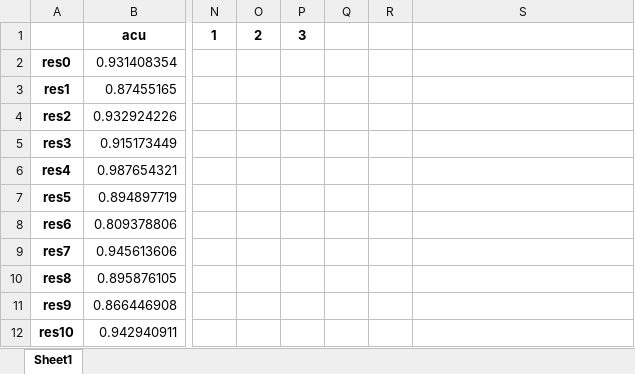
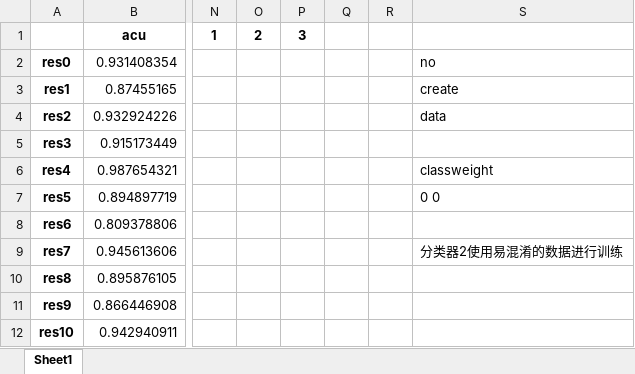
Before and after one commit to brady-deng/SAHS, an Excel workbook: resave11212253.xlsx, sheet Sheet1, drawn as a sheet; only a part is shown, gaps mark what is left out; values as stored, in another font and other column widths than the file's, no borders; the diff names each change by its address in the sheet, - before the commit and + after, or states it on an @@ line.

```diff
--- a/resave11212253.xlsx (sheet Sheet1)
+++ b/resave11212253.xlsx (sheet Sheet1)
-S2: (empty)
+S2: no
-S3: (empty)
+S3: create
-S4: (empty)
+S4: data
-S6: (empty)
+S6: classweight
-S7: (empty)
+S7: 0 0
-S9: (empty)
+S9: 分类器2使用易混淆的数据进行训练
```
Also changed, not shown: 17 other files.
